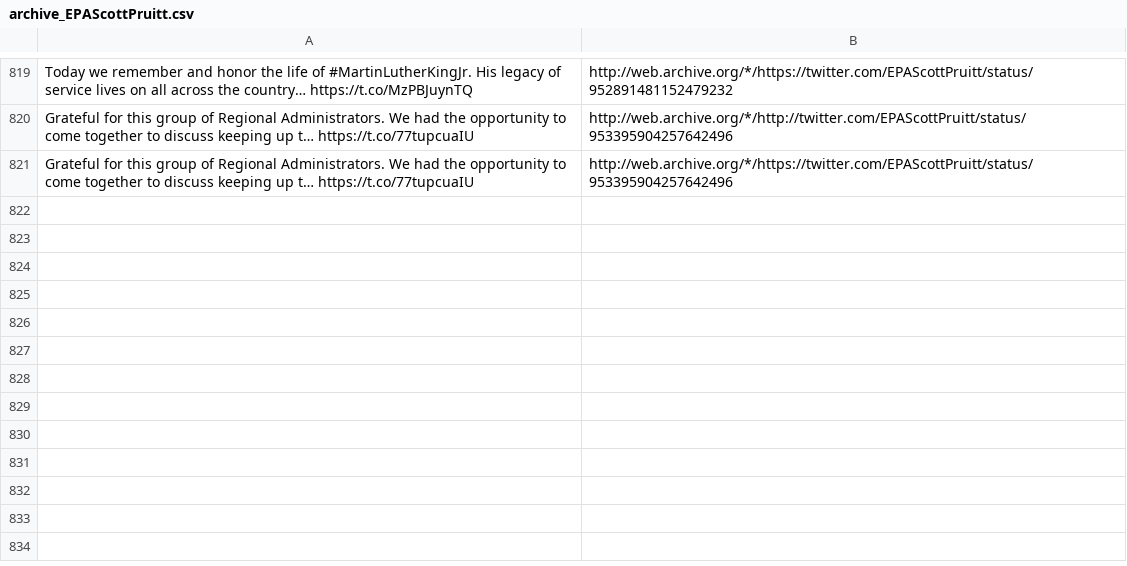
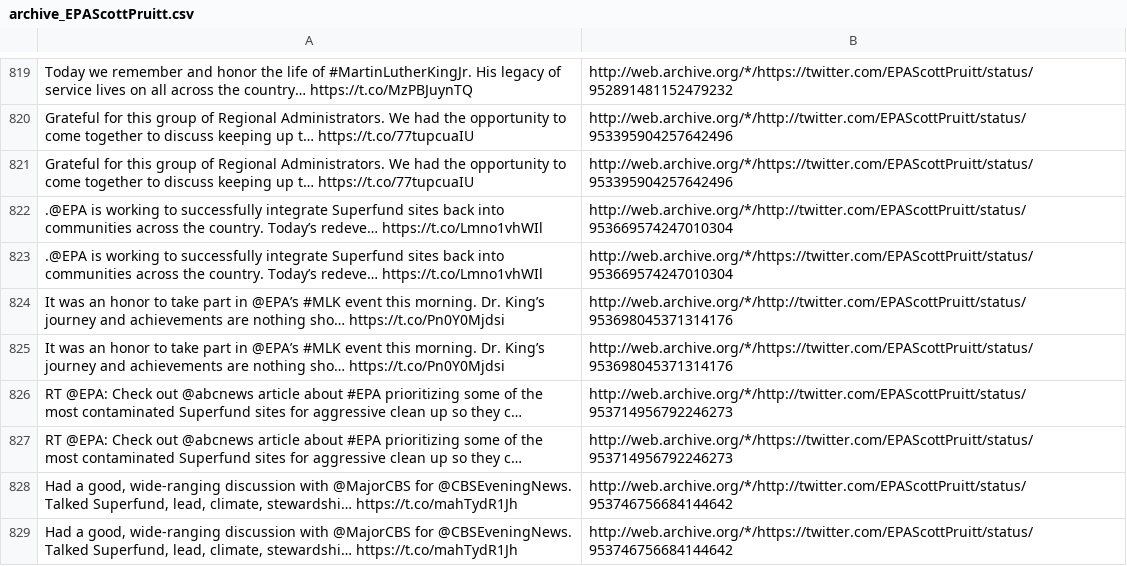
Before and after one commit to patrick-brian-mooney/archive-junta, a CSV file: data/archive_EPAScottPruitt.csv, drawn as a sheet; only a part is shown, gaps mark what is left out; the diff names each change by its address in the sheet, - before the commit and + after, or states it on an @@ line.

```diff
--- a/data/archive_EPAScottPruitt.csv
+++ b/data/archive_EPAScottPruitt.csv
+row 822: .@EPA is working to successfully integrate Superfund sites back into communities across the country. Today’s redeve… https://t.co/Lmno1vhWIl | http://web.archive.org/*/http://twitter.com/EPAScottPruitt/status/953669574247010304
+row 823: .@EPA is working to successfully integrate Superfund sites back into communities across the country. Today’s redeve… https://t.co/Lmno1vhWIl | http://web.archive.org/*/https://twitter.com/EPAScottPruitt/status/953669574247010304
+row 824: It was an honor to take part in @EPA’s #MLK event this morning. Dr. King’s journey and achievements are nothing sho… https://t.co/Pn0Y0Mjdsi | http://web.archive.org/*/http://twitter.com/EPAScottPruitt/status/953698045371314176
+row 825: It was an honor to take part in @EPA’s #MLK event this morning. Dr. King’s journey and achievements are nothing sho… https://t.co/Pn0Y0Mjdsi | http://web.archive.org/*/https://twitter.com/EPAScottPruitt/status/953698045371314176
+row 826: RT @EPA: Check out @abcnews article about #EPA prioritizing some of the most contaminated Superfund sites for aggressive clean up so they c… | http://web.archive.org/*/http://twitter.com/EPAScottPruitt/status/953714956792246273
+row 827: RT @EPA: Check out @abcnews article about #EPA prioritizing some of the most contaminated Superfund sites for aggressive clean up so they c… | http://web.archive.org/*/https://twitter.com/EPAScottPruitt/status/953714956792246273
+row 828: Had a good, wide-ranging discussion with @MajorCBS for @CBSEveningNews. Talked Superfund, lead, climate, stewardshi… https://t.co/mahTydR1Jh | http://web.archive.org/*/http://twitter.com/EPAScottPruitt/status/953746756684144642
+row 829: Had a good, wide-ranging discussion with @MajorCBS for @CBSEveningNews. Talked Superfund, lead, climate, stewardshi… https://t.co/mahTydR1Jh | http://web.archive.org/*/https://twitter.com/EPAScottPruitt/status/953746756684144642
```
Also changed, not shown: data/archive_JessicaDitto45.csv, data/archive_POTUS.csv, 28 other files.
